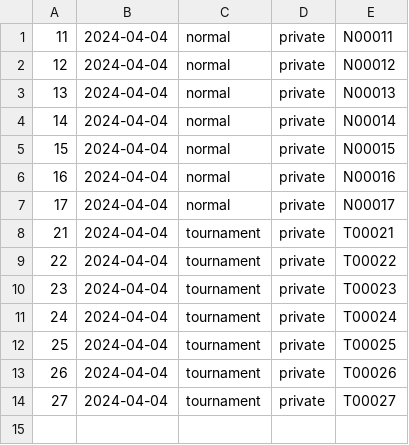
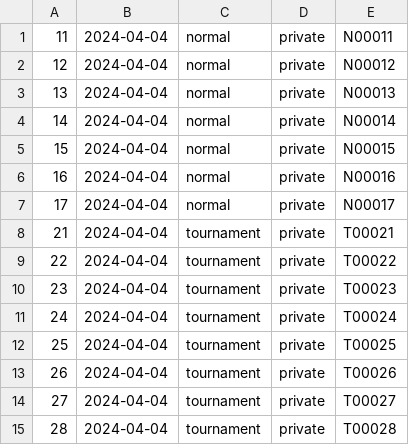
Before and after one commit to Makasabi/ft_transcendence_42, a CSV file: srcs/tmp_db/room_db.csv, drawn as a sheet; the diff names each change by its address in the sheet, - before the commit and + after, or states it on an @@ line.

```diff
--- a/srcs/tmp_db/room_db.csv
+++ b/srcs/tmp_db/room_db.csv
+row 15: 28 | 2024-04-04 | tournament | private | T00028
```
Also changed, not shown: srcs/tmp_db/occupy_db.csv, 10 other files.
